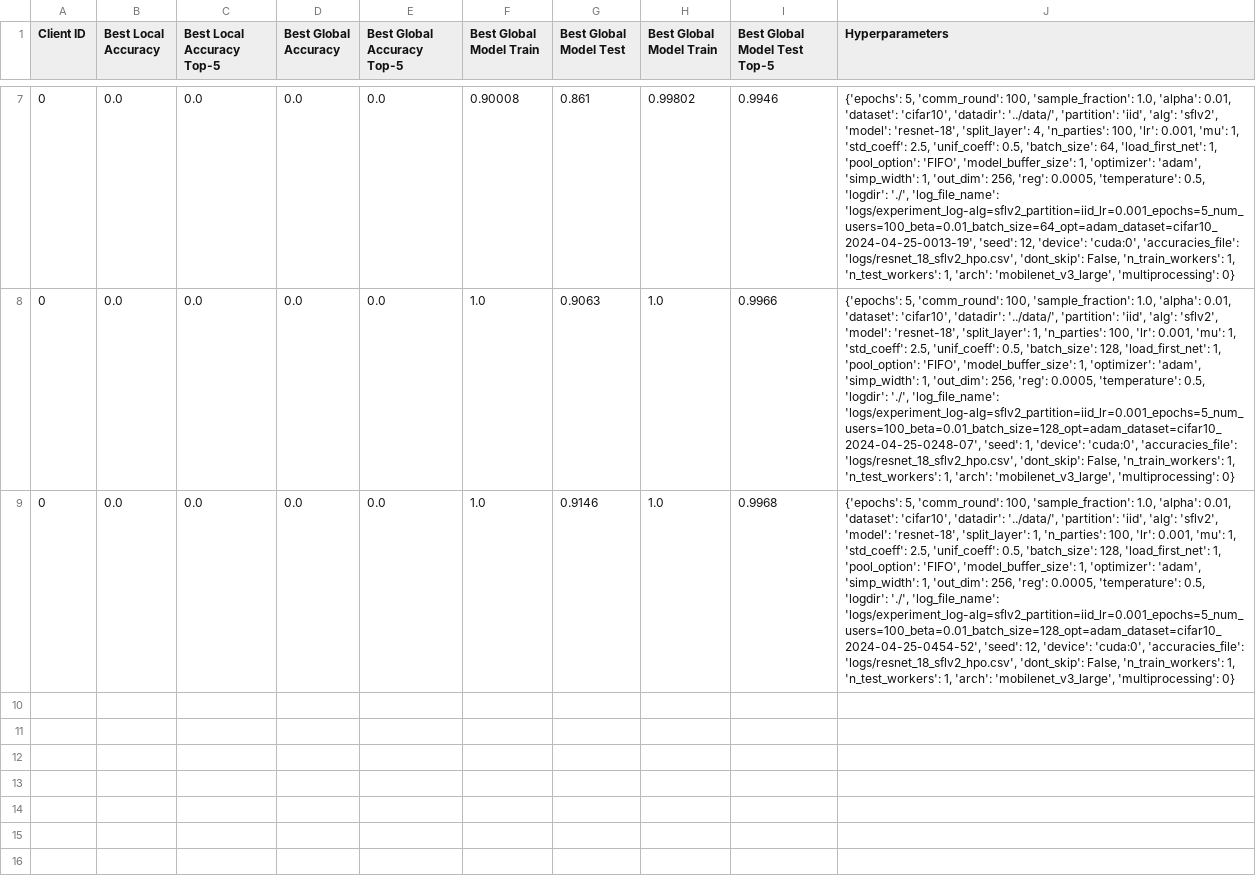
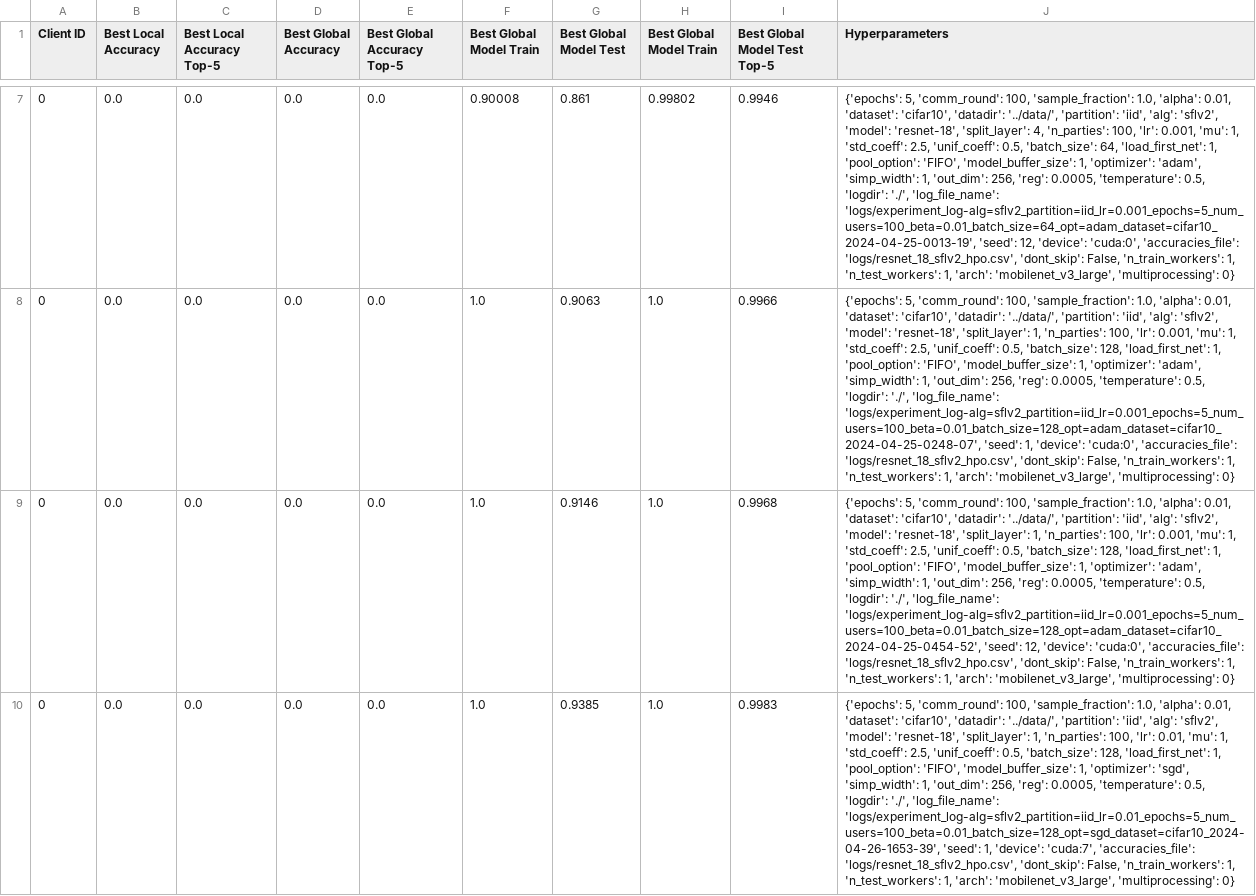
Before and after one commit to justindachille/Split-Consistency, a CSV file: logs/resnet_18_sflv2_hpo.csv, drawn as a sheet; only a part is shown, gaps mark what is left out; the diff covers the shown part only; the diff names each change by its address in the sheet, - before the commit and + after, or states it on an @@ line.

Commit message:
New run and fix resnet-50 layer 4

```diff
--- a/logs/resnet_18_sflv2_hpo.csv
+++ b/logs/resnet_18_sflv2_hpo.csv
+row 10: 0 | 0.0 | 0.0 | 0.0 | 0.0 | 1.0 | 0.9385 | 1.0 | 0.9983 | {'epochs': 5, 'comm_round': 100, 'sample_fraction': 1.0, 'alpha': 0.01, 'dataset': 'cifar10', 'datadir': '../data/', 'partition': 'iid', 'alg': 'sflv2', 'model': 'resnet-18', 'split_layer': 1, 'n_parties': 100, 'lr': 0.01, 'mu': 1, 'std_coeff': 2.5, 'unif_coeff': 0.5, 'batch_size': 128, 'load_first_net': 1, 'pool_option': 'FIFO', 'model_buffer_size': 1, 'optimizer': 'sgd', 'simp_width': 1, 'out_dim': 256, 'reg': 0.0005, 'temperature': 0.5, 'logdir': './', 'log_file_name': 'logs/experiment_log-alg=sflv2_partition=iid_lr=0.01_epochs=5_num_users=100_beta=0.01_batch_size=128_opt=sgd_dataset=cifar10_2024-04-26-1653-39', 'seed': 1, 'device': 'cuda:7', 'accuracies_file': 'logs/resnet_18_sflv2_hpo.csv', 'dont_skip': False, 'n_train_workers': 1, 'n_test_workers': 1, 'arch': 'mobilenet_v3_large', 'multiprocessing': 0}
```
Also changed, not shown: 3 added rows elsewhere in this file, 1 other file.
